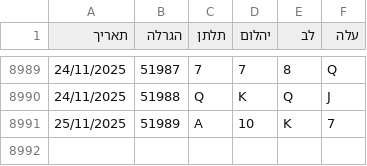
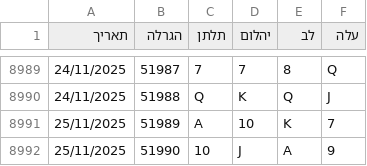
Before and after one commit to laly100/chance-feed, a CSV file: chance0.csv, drawn as a sheet; only a part is shown, gaps mark what is left out.

```diff
--- a/chance0.csv
+++ b/chance0.csv
@@ -8991 +8991,2 @@
 25/11/2025,51989,A,10,K,7,
+25/11/2025,51990,10,J,A,9,
```
Also changed, not shown: mini/latest_1000.csv, mini/latest_2000.csv, 2 other files.
